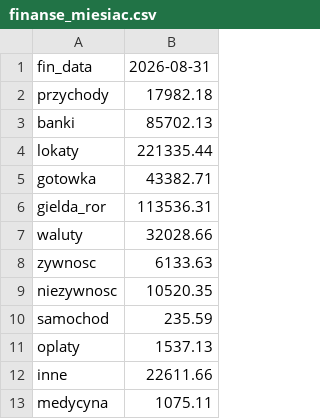
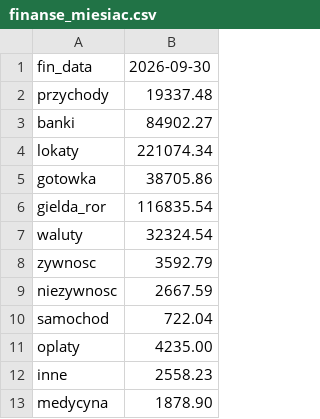
Before and after one commit to rziolo/fiz, a CSV file: finanse/etl/csv/finanse_miesiac.csv, drawn as a sheet.

```diff
--- a/finanse/etl/csv/finanse_miesiac.csv
+++ b/finanse/etl/csv/finanse_miesiac.csv
@@ -1,13 +1,13 @@
-fin_data,2026-08-31
-przychody,17982.18
-banki,85702.13
-lokaty,221335.44
-gotowka,43382.71
-gielda_ror,113536.31
-waluty,32028.66
-zywnosc,6133.63
-niezywnosc,10520.35
-samochod,235.59
-oplaty,1537.13
-inne,22611.66
-medycyna,1075.11
+fin_data,2026-09-30
+przychody,19337.48
+banki,84902.27
+lokaty,221074.34
+gotowka,38705.86
+gielda_ror,116835.54
+waluty,32324.54
+zywnosc,3592.79
+niezywnosc,2667.59
+samochod,722.04
+oplaty,4235.00
+inne,2558.23
+medycyna,1878.90
```
Also changed, not shown: inwestycje/etl/csv/import_gpw.csv, inwestycje/etl/csv/import_zagr.csv, 3 other files.
